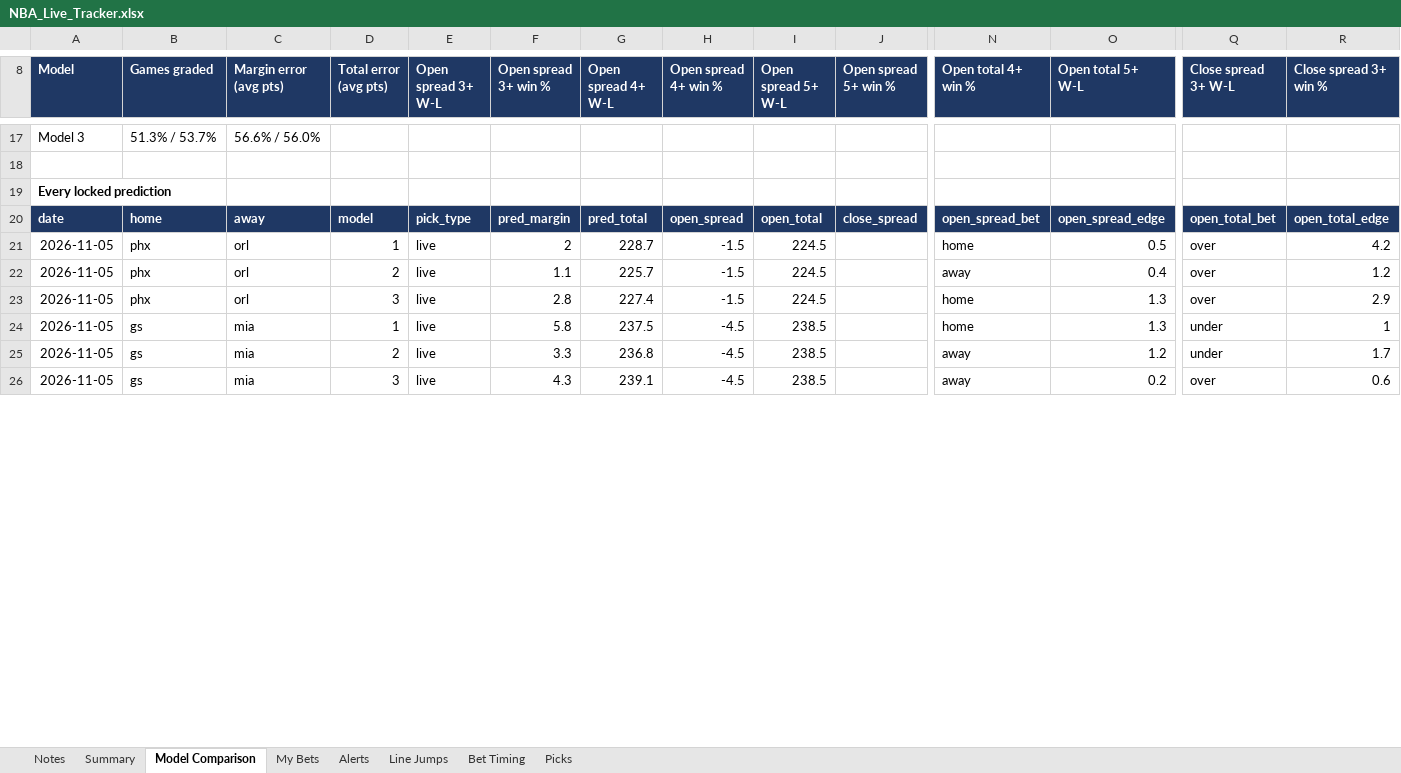
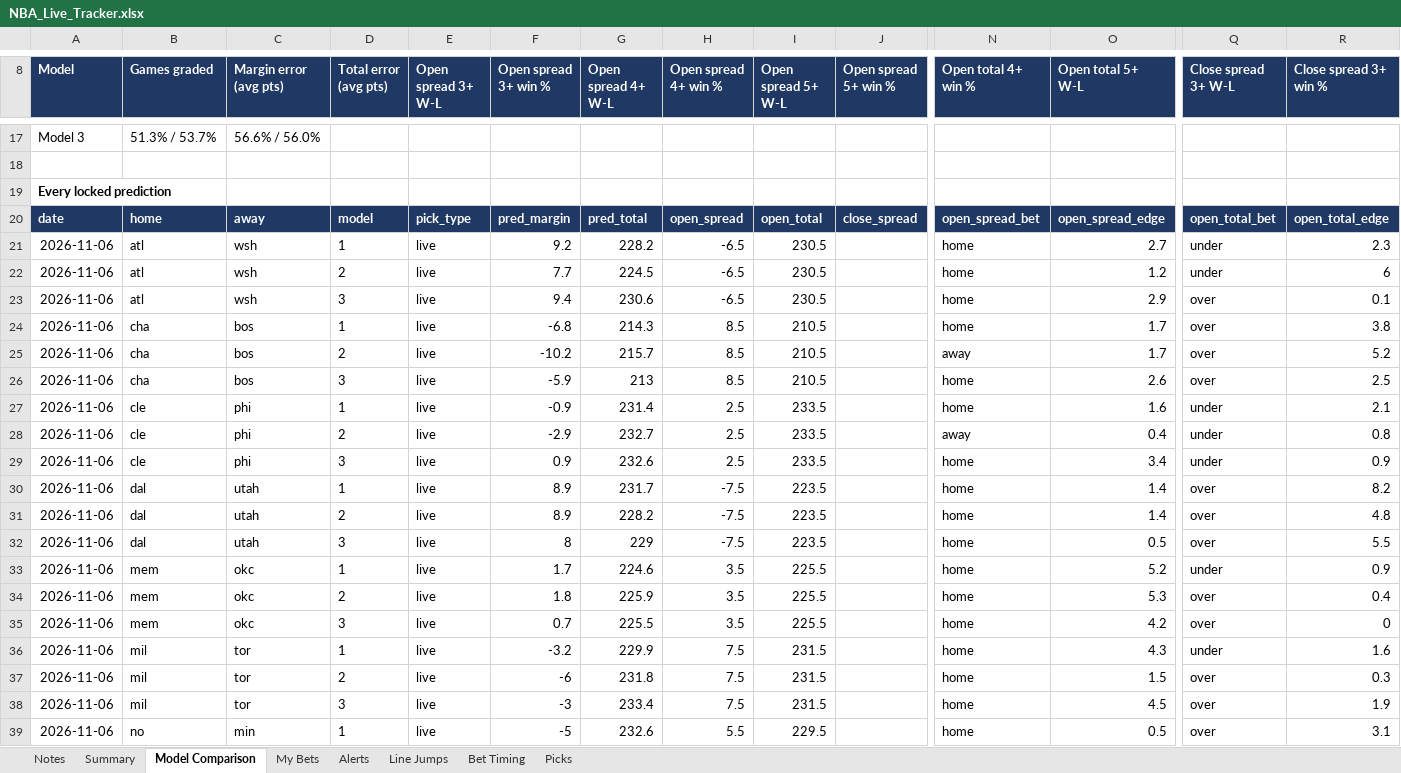
Before and after one commit to JeffreyD24/nba-mixed-model, an Excel workbook: NBA_Live_Tracker.xlsx, sheet Model Comparison, drawn as a sheet; only a part is shown, gaps mark what is left out; the shorter side is filled out with more unchanged rows; values as stored, in another font and other column widths than the file's, no borders; rows hold the shown columns only; the diff covers the shown part only; the diff names each change by its address in the sheet, - before the commit and + after, or states it on an @@ line.

```diff
--- a/NBA_Live_Tracker.xlsx (sheet Model Comparison)
+++ b/NBA_Live_Tracker.xlsx (sheet Model Comparison)
+row 21: 2026-11-06 | atl | wsh | 1 | live | 9.2 | 228.2 | -6.5 | 230.5 |  | home | 2.7 | under | 2.3
+row 22: 2026-11-06 | atl | wsh | 2 | live | 7.7 | 224.5 | -6.5 | 230.5 |  | home | 1.2 | under | 6
+row 23: 2026-11-06 | atl | wsh | 3 | live | 9.4 | 230.6 | -6.5 | 230.5 |  | home | 2.9 | over | 0.1
+row 24: 2026-11-06 | cha | bos | 1 | live | -6.8 | 214.3 | 8.5 | 210.5 |  | home | 1.7 | over | 3.8
+row 25: 2026-11-06 | cha | bos | 2 | live | -10.2 | 215.7 | 8.5 | 210.5 |  | away | 1.7 | over | 5.2
+row 26: 2026-11-06 | cha | bos | 3 | live | -5.9 | 213 | 8.5 | 210.5 |  | home | 2.6 | over | 2.5
+row 27: 2026-11-06 | cle | phi | 1 | live | -0.9 | 231.4 | 2.5 | 233.5 |  | home | 1.6 | under | 2.1
+row 28: 2026-11-06 | cle | phi | 2 | live | -2.9 | 232.7 | 2.5 | 233.5 |  | away | 0.4 | under | 0.8
+row 29: 2026-11-06 | cle | phi | 3 | live | 0.9 | 232.6 | 2.5 | 233.5 |  | home | 3.4 | under | 0.9
+row 30: 2026-11-06 | dal | utah | 1 | live | 8.9 | 231.7 | -7.5 | 223.5 |  | home | 1.4 | over | 8.2
+row 31: 2026-11-06 | dal | utah | 2 | live | 8.9 | 228.2 | -7.5 | 223.5 |  | home | 1.4 | over | 4.8
+row 32: 2026-11-06 | dal | utah | 3 | live | 8 | 229 | -7.5 | 223.5 |  | home | 0.5 | over | 5.5
+row 33: 2026-11-06 | mem | okc | 1 | live | 1.7 | 224.6 | 3.5 | 225.5 |  | home | 5.2 | under | 0.9
+row 34: 2026-11-06 | mem | okc | 2 | live | 1.8 | 225.9 | 3.5 | 225.5 |  | home | 5.3 | over | 0.4
+row 35: 2026-11-06 | mem | okc | 3 | live | 0.7 | 225.5 | 3.5 | 225.5 |  | home | 4.2 | over | 0
+row 36: 2026-11-06 | mil | tor | 1 | live | -3.2 | 229.9 | 7.5 | 231.5 |  | home | 4.3 | under | 1.6
+row 37: 2026-11-06 | mil | tor | 2 | live | -6 | 231.8 | 7.5 | 231.5 |  | home | 1.5 | over | 0.3
+row 38: 2026-11-06 | mil | tor | 3 | live | -3 | 233.4 | 7.5 | 231.5 |  | home | 4.5 | over | 1.9
+row 39: 2026-11-06 | no | min | 1 | live | -5 | 232.6 | 5.5 | 229.5 |  | home | 0.5 | over | 3.1
```
Also changed, not shown: 8 added rows and 252 edited cells elsewhere in this sheet, sheet Picks, sheet Alerts, sheet Line Jumps, sheet My Bets, sheet Bet Timing, sheet Summary, 1 more sheet, 31 other files.
